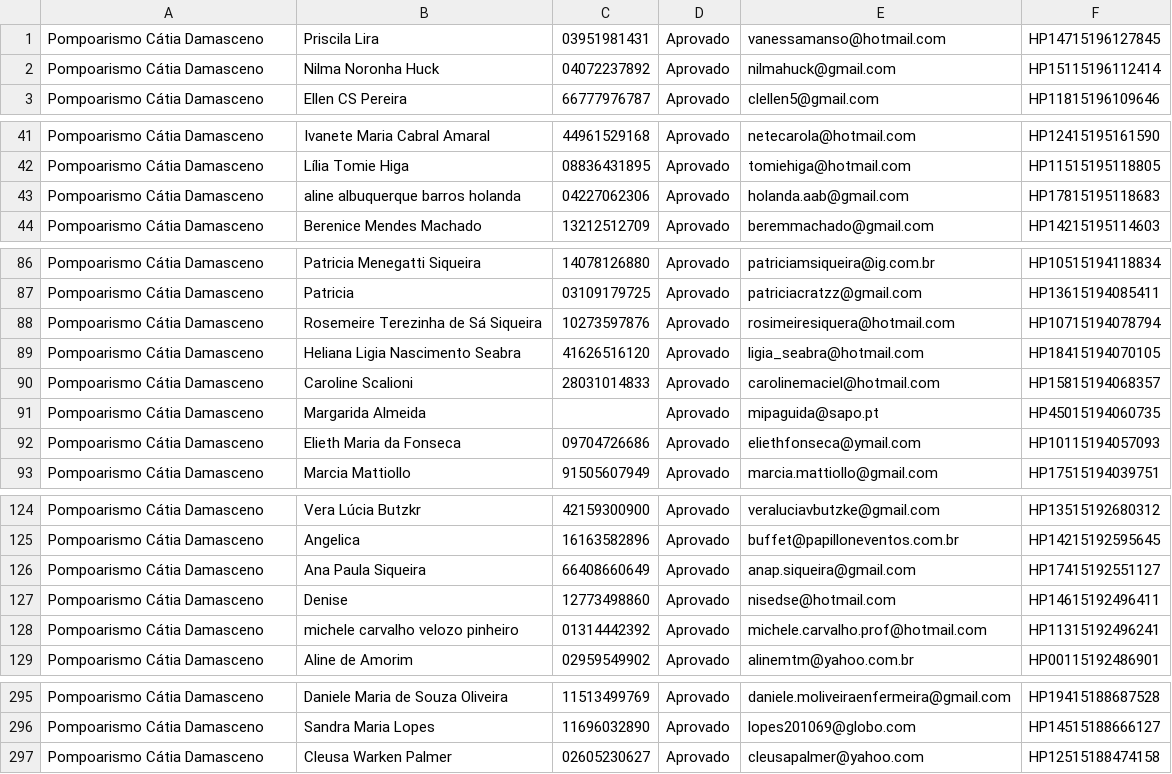
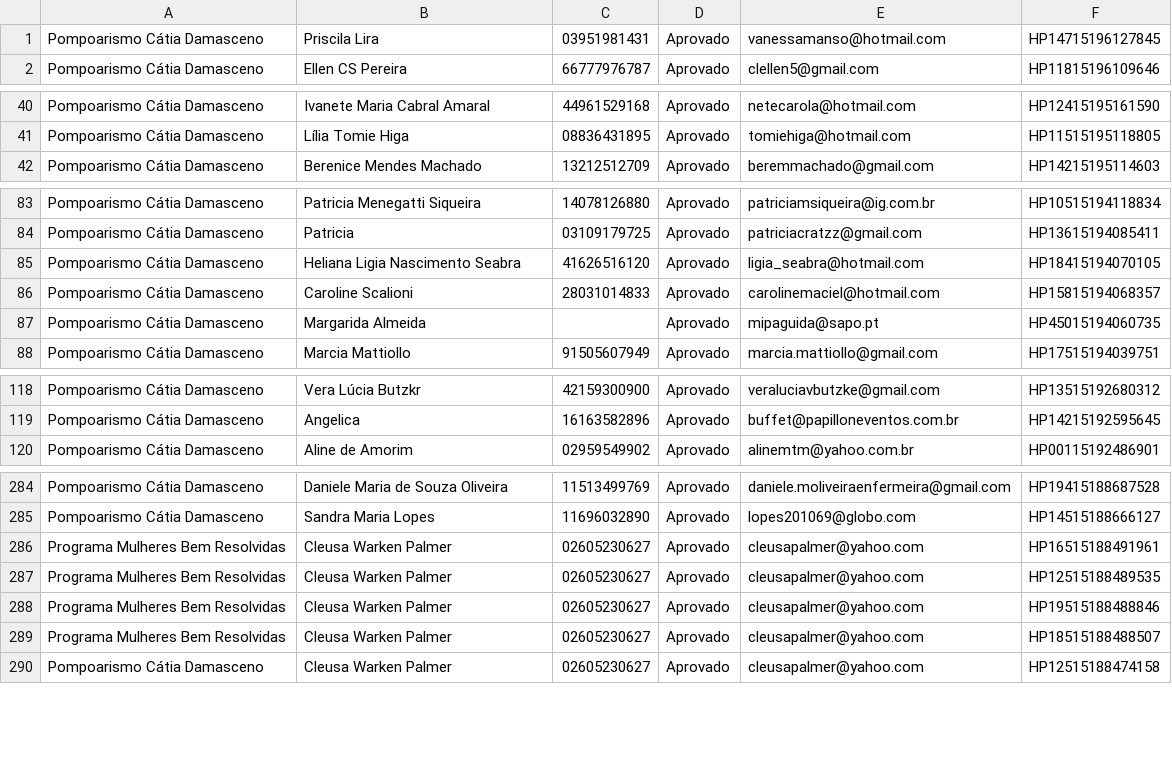
Before and after one commit to ludsonbsa/rmbr, a CSV file: public/uploads/planilhas/aprovados.csv, drawn as a sheet; only a part is shown, gaps mark what is left out; removed rows and columns are numbered as before the commit, all else as after; the diff covers the shown part only; the diff names each change by its address in the sheet, - before the commit and + after, or states it on an @@ line.

```diff
--- a/public/uploads/planilhas/aprovados.csv
+++ b/public/uploads/planilhas/aprovados.csv
-row 2: Pompoarismo Cátia Damasceno | Nilma Noronha Huck | 04072237892 | Aprovado | nilmahuck@gmail.com | HP15115196112414
-row 43: Pompoarismo Cátia Damasceno | aline albuquerque barros holanda | 04227062306 | Aprovado | holanda.aab@gmail.com | HP17815195118683
-row 88: Pompoarismo Cátia Damasceno | Rosemeire Terezinha de Sá Siqueira | 10273597876 | Aprovado | rosimeiresiquera@hotmail.com | HP10715194078794
-row 92: Pompoarismo Cátia Damasceno | Elieth Maria da Fonseca | 09704726686 | Aprovado | eliethfonseca@ymail.com | HP10115194057093
-row 126: Pompoarismo Cátia Damasceno | Ana Paula Siqueira | 66408660649 | Aprovado | anap.siqueira@gmail.com | HP17415192551127
-row 127: Pompoarismo Cátia Damasceno | Denise | 12773498860 | Aprovado | nisedse@hotmail.com | HP14615192496411
-row 128: Pompoarismo Cátia Damasceno | michele carvalho velozo pinheiro | 01314442392 | Aprovado | michele.carvalho.prof@hotmail.com | HP11315192496241
+row 286: Programa Mulheres Bem Resolvidas | Cleusa Warken Palmer | 02605230627 | Aprovado | cleusapalmer@yahoo.com | HP16515188491961
+row 287: Programa Mulheres Bem Resolvidas | Cleusa Warken Palmer | 02605230627 | Aprovado | cleusapalmer@yahoo.com | HP12515188489535
+row 288: Programa Mulheres Bem Resolvidas | Cleusa Warken Palmer | 02605230627 | Aprovado | cleusapalmer@yahoo.com | HP19515188488846
+row 289: Programa Mulheres Bem Resolvidas | Cleusa Warken Palmer | 02605230627 | Aprovado | cleusapalmer@yahoo.com | HP18515188488507
```
Also changed, not shown: 1 added row and 4 removed rows elsewhere in this file, 13 other files.
